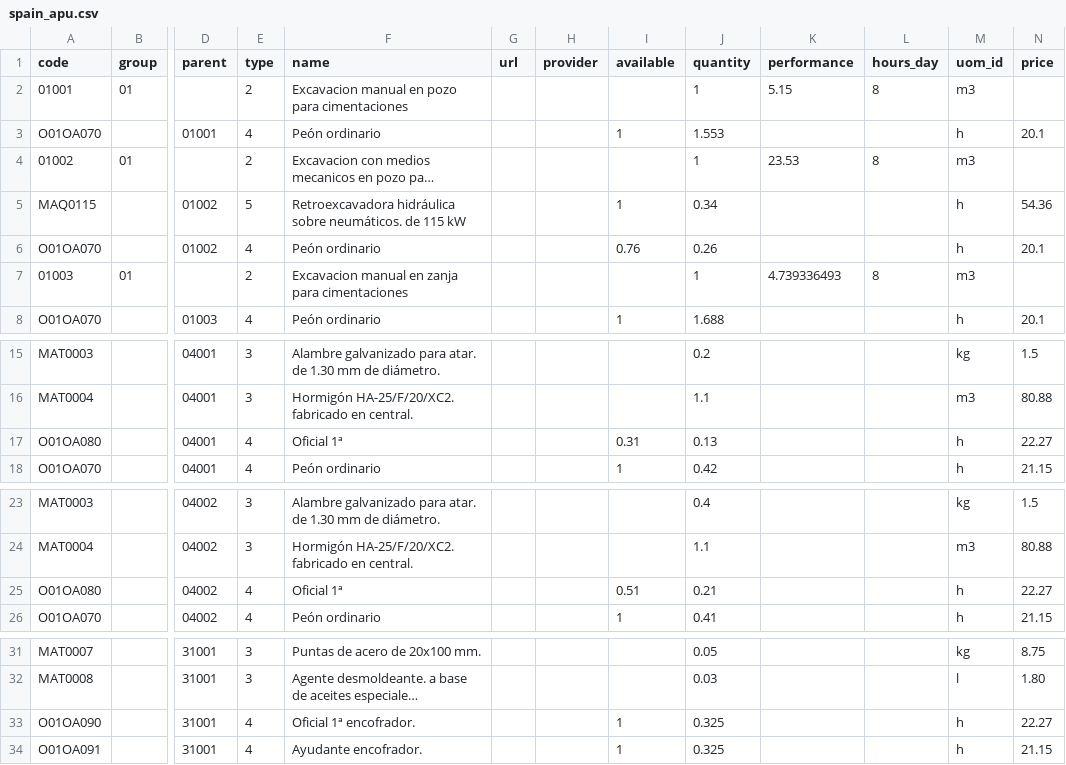
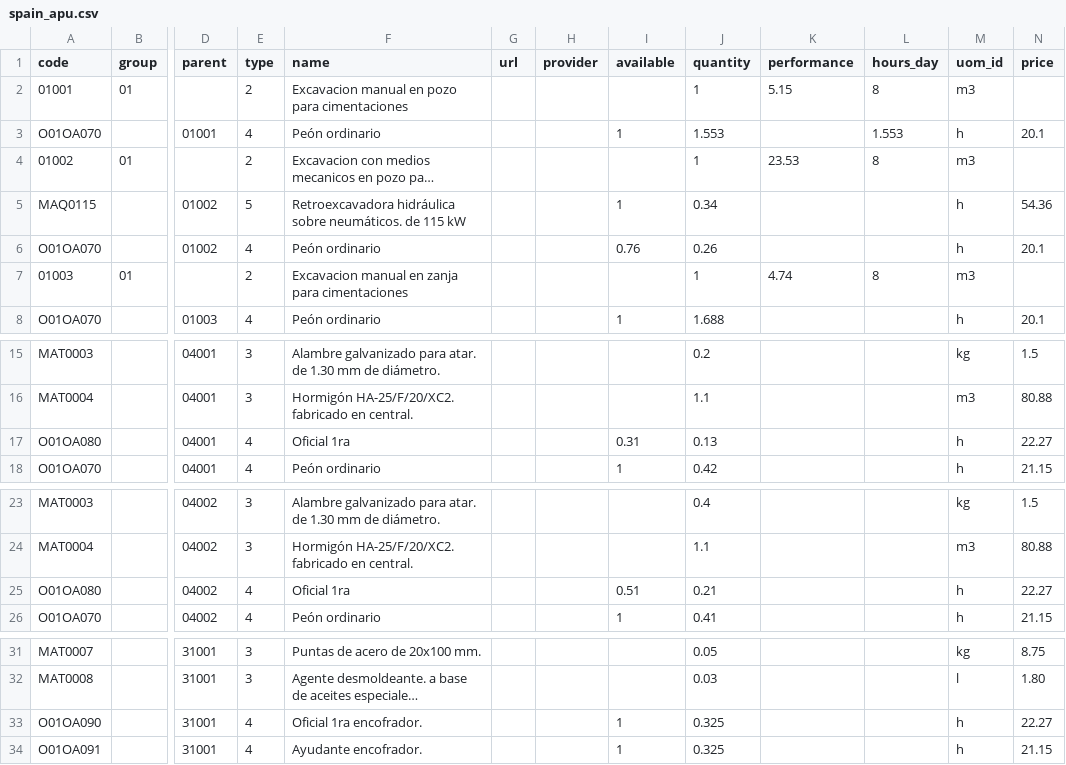
Before and after one commit to falconsoft3d/documentacion-odoo-erp-bim-2.0, a CSV file: data/spain/spain_apu.csv, drawn as a sheet; only a part is shown, gaps mark what is left out; long unchanged cells end in …; the diff covers the shown part only; the diff names each change by its address in the sheet, - before the commit and + after, or states it on an @@ line.

```diff
--- a/data/spain/spain_apu.csv
+++ b/data/spain/spain_apu.csv
-L3 (hours_day): (empty)
+L3 (hours_day): 1.553
-K7 (performance): 4.739336493
+K7 (performance): 4.74
-F17 (name): Oficial 1ª
+F17 (name): Oficial 1ra
-F25 (name): Oficial 1ª
+F25 (name): Oficial 1ra
-F33 (name): Oficial 1ª encofrador.
+F33 (name): Oficial 1ra encofrador.
```
Also changed, not shown: 24 added rows and 6 edited cells elsewhere in this file.
